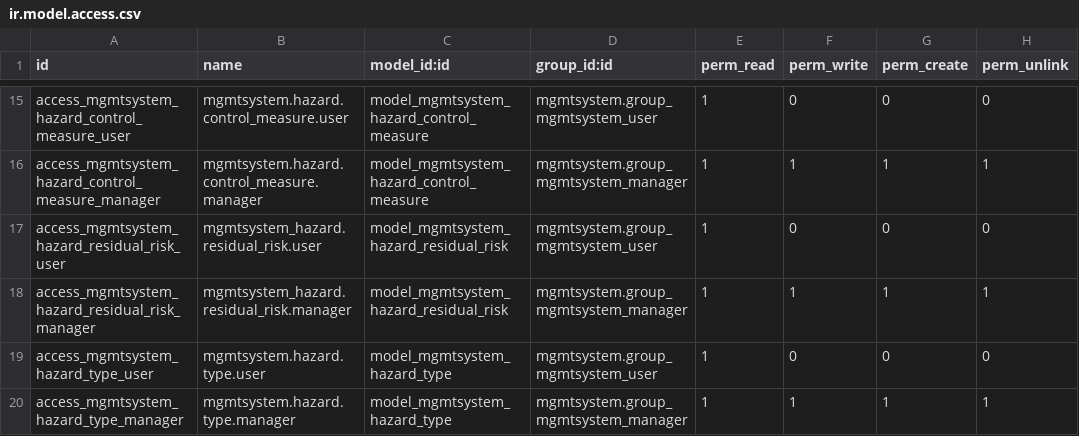
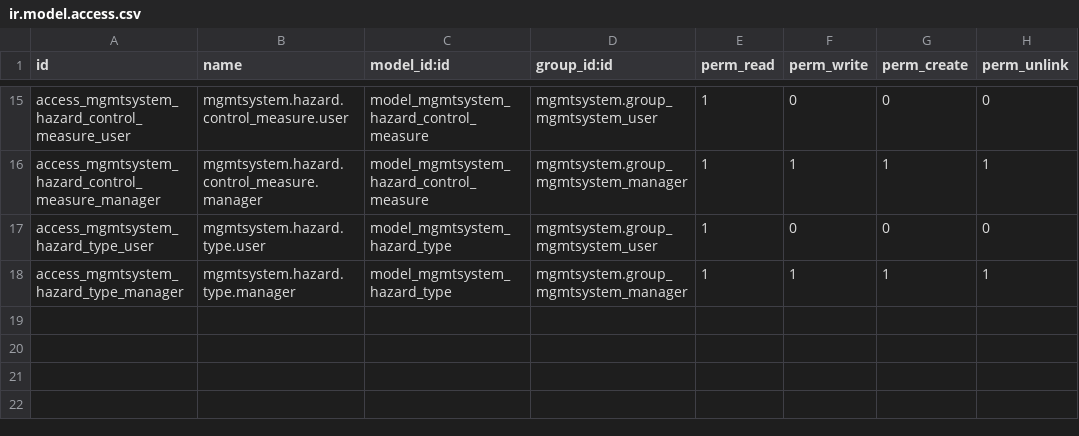
Before and after one commit to OCA/management-system, a CSV file: mgmtsystem_hazard/security/ir.model.access.csv, drawn as a sheet; only a part is shown, gaps mark what is left out; the diff names each change by its address in the sheet, - before the commit and + after, or states it on an @@ line.

Commit message:
Finish splitting mgmtsystem_hazard_risk
Remove a lot of duplicate code

```diff
--- a/mgmtsystem_hazard/security/ir.model.access.csv
+++ b/mgmtsystem_hazard/security/ir.model.access.csv
-row 17: access_mgmtsystem_hazard_residual_risk_user | mgmtsystem_hazard.residual_risk.user | model_mgmtsystem_hazard_residual_risk | mgmtsystem.group_mgmtsystem_user | 1 | 0 | 0 | 0
-row 18: access_mgmtsystem_hazard_residual_risk_manager | mgmtsystem_hazard.residual_risk.manager | model_mgmtsystem_hazard_residual_risk | mgmtsystem.group_mgmtsystem_manager | 1 | 1 | 1 | 1
```
Also changed, not shown: 17 other files.
